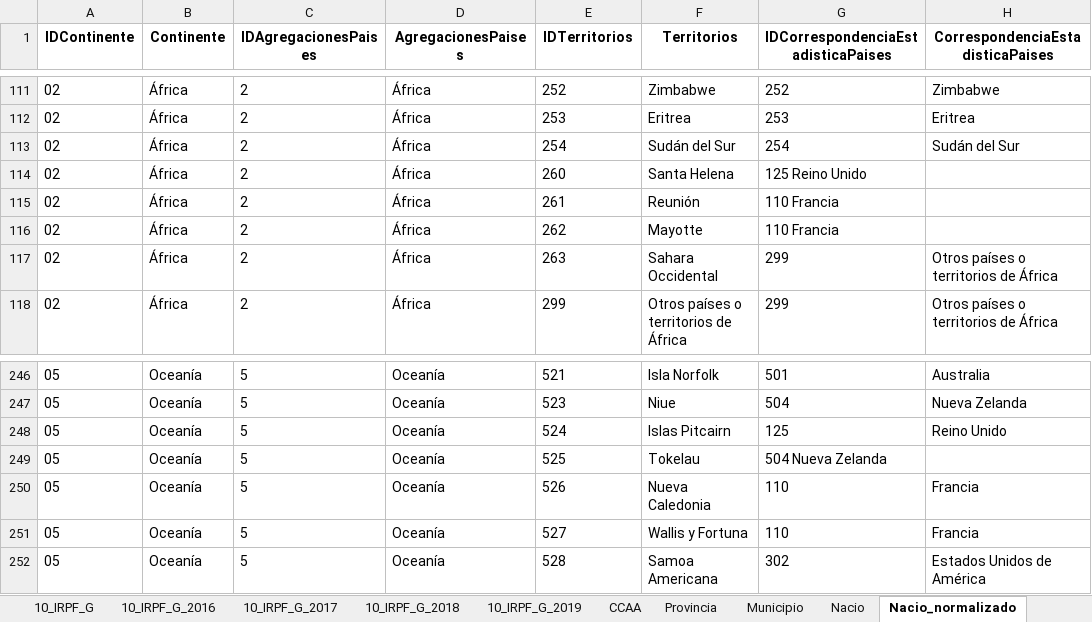
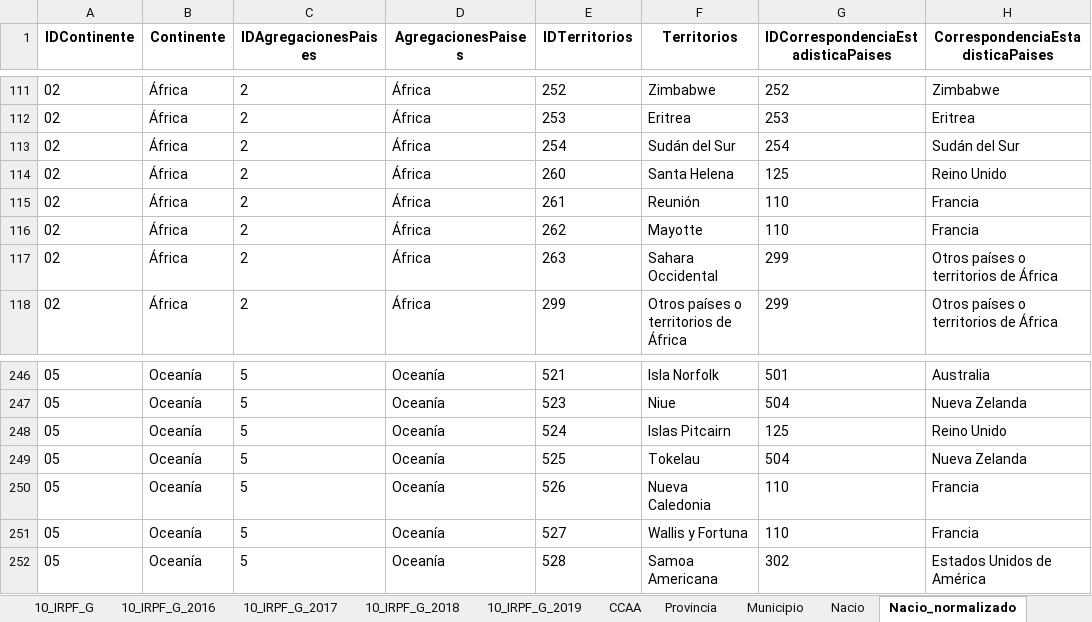
Before and after one commit to davidpitl/panel_hogares_tools, an Excel workbook: doc/00_DiseñoRegistro_v3.1.xlsx, sheet Nacio_normalizado, drawn as a sheet; only a part is shown, gaps mark what is left out; values as stored, in another font and other column widths than the file's, no borders; the diff names each change by its address in the sheet, - before the commit and + after, or states it on an @@ line.

```diff
--- a/doc/00_DiseñoRegistro_v3.1.xlsx (sheet Nacio_normalizado)
+++ b/doc/00_DiseñoRegistro_v3.1.xlsx (sheet Nacio_normalizado)
-G114: 125 Reino Unido
+G114: 125
-H114 (CorrespondenciaEstadisticaPaises): (empty)
+H114 (CorrespondenciaEstadisticaPaises): Reino Unido
-G115:G116: 110 Francia
+G115:G116: 110
-H115:H116 (CorrespondenciaEstadisticaPaises): (empty)
+H115:H116 (CorrespondenciaEstadisticaPaises): Francia
-G249: 504 Nueva Zelanda
+G249: 504
-H249 (CorrespondenciaEstadisticaPaises): (empty)
+H249 (CorrespondenciaEstadisticaPaises): Nueva Zelanda
```
Also changed, not shown: 7 other files.
